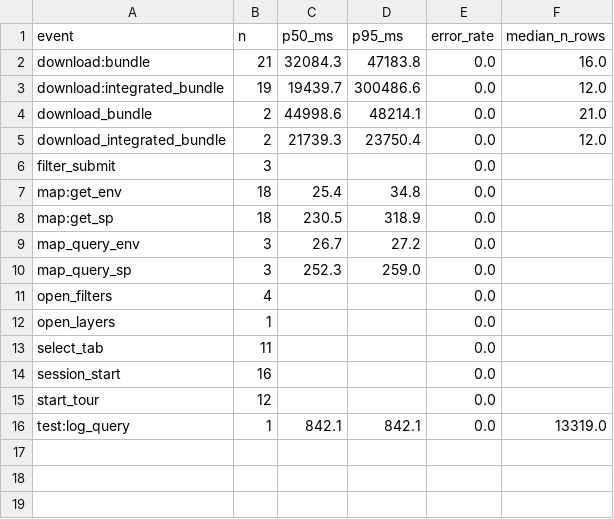
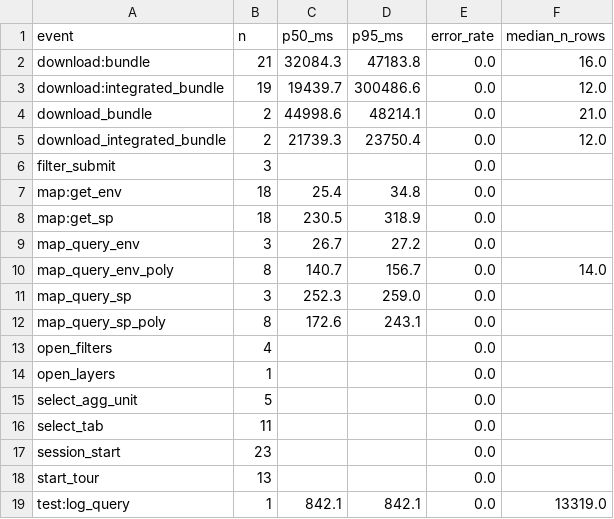
Before and after one commit to CalCOFI/analytics, a CSV file: static/data/hex_log/events.csv, drawn as a sheet.

Commit message:
data: refresh usage from GA4

```diff
--- a/static/data/hex_log/events.csv
+++ b/static/data/hex_log/events.csv
@@ -9,8 +9,11 @@ map:get_sp,18,230.5,318.9,0.0,
 map_query_env,3,26.7,27.2,0.0,
+map_query_env_poly,8,140.7,156.7,0.0,14.0
 map_query_sp,3,252.3,259.0,0.0,
+map_query_sp_poly,8,172.6,243.1,0.0,
 open_filters,4,,,0.0,
 open_layers,1,,,0.0,
+select_agg_unit,5,,,0.0,
 select_tab,11,,,0.0,
-session_start,16,,,0.0,
-start_tour,12,,,0.0,
+session_start,23,,,0.0,
+start_tour,13,,,0.0,
 test:log_query,1,842.1,842.1,0.0,13319.0
```
Also changed, not shown: static/data/daily/db-schema.csv, static/data/daily/db-viz-hex.csv, 30 other files.
